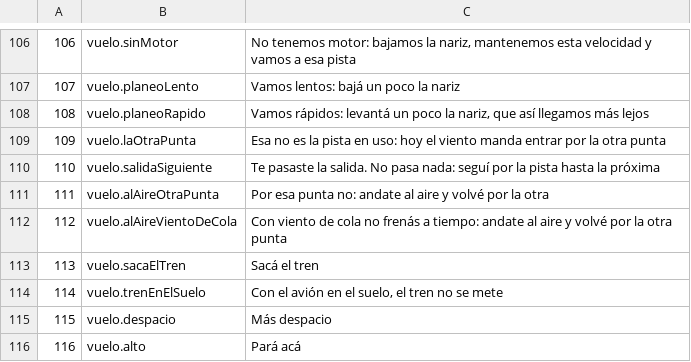
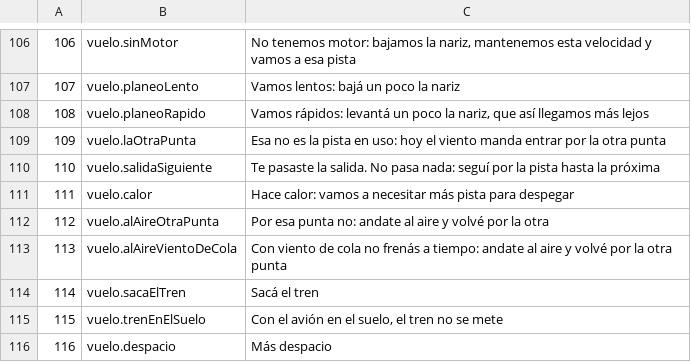
Before and after one commit to OksigeniaSL/oga-veve, a TSV file: docs/voces/guion-instructor.tsv, drawn as a sheet; only a part is shown, gaps mark what is left out; the shorter side is filled out with more unchanged rows; addresses are those after the commit; the diff names each change by its address in the sheet, - before the commit and + after, or states it on an @@ line.

```diff
--- a/docs/voces/guion-instructor.tsv
+++ b/docs/voces/guion-instructor.tsv
+row 111: 111 | vuelo.calor | Hace calor: vamos a necesitar más pista para despegar
@@ column A renumbered from row 112 down @@
```
Also changed, not shown: docs/voces/frases.tsv, 27 other files.
